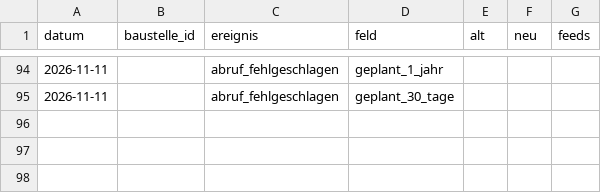
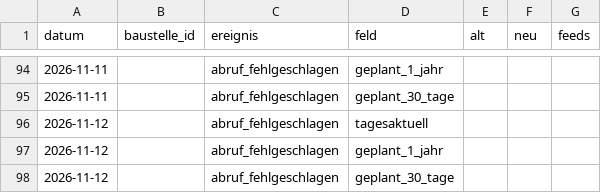
Before and after one commit to daimpad/ratsatlas-bonn, a TSV file: protokoll.tsv, drawn as a sheet; only a part is shown, gaps mark what is left out.

```diff
--- a/protokoll.tsv
+++ b/protokoll.tsv
@@ -95 +95,4 @@ datum	baustelle_id	ereignis	feld	alt	neu	feeds
 2026-11-11		abruf_fehlgeschlagen	geplant_30_tage			
+2026-11-12		abruf_fehlgeschlagen	tagesaktuell			
+2026-11-12		abruf_fehlgeschlagen	geplant_1_jahr			
+2026-11-12		abruf_fehlgeschlagen	geplant_30_tage			
```
Also changed, not shown: anliegen/abrufe.tsv, 3 other files.
